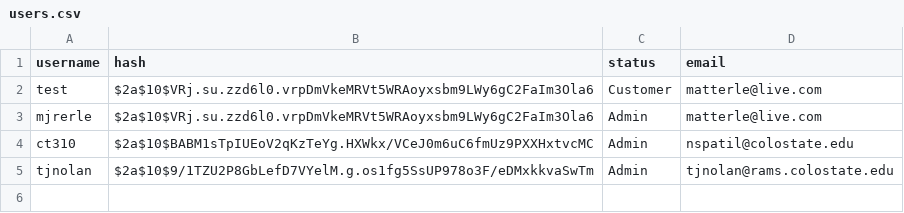
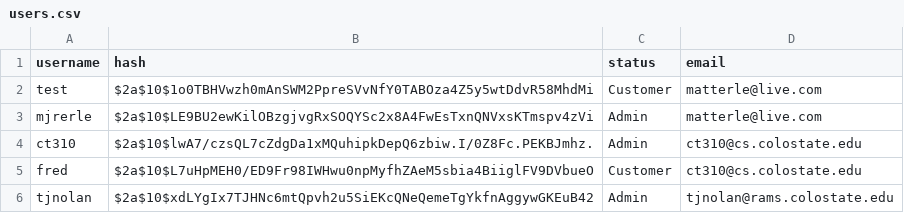
Before and after one commit to mjrerle/webdevp2, a CSV file: lib/users.csv, drawn as a sheet.

```diff
--- a/lib/users.csv
+++ b/lib/users.csv
@@ -1,5 +1,6 @@
 username,hash,status,email
-test,$2a$10$VRj.su.zzd6l0.vrpDmVkeMRVt5WRAoyxsbm9LWy6gC2FaIm3Ola6,Customer,matterle@live.com
-mjrerle,$2a$10$VRj.su.zzd6l0.vrpDmVkeMRVt5WRAoyxsbm9LWy6gC2FaIm3Ola6,Admin,matterle@live.com
-ct310,$2a$10$BABM1sTpIUEoV2qKzTeYg.HXWkx/VCeJ0m6uC6fmUz9PXXHxtvcMC,Admin,nspatil@colostate.edu
-tjnolan,$2a$10$9/1TZU2P8GbLefD7VYelM.g.os1fg5SsUP978o3F/eDMxkkvaSwTm,Admin,tjnolan@rams.colostate.edu
+test,$2a$10$1o0TBHVwzh0mAnSWM2PpreSVvNfY0TABOza4Z5y5wtDdvR58MhdMi,Customer,matterle@live.com
+mjrerle,$2a$10$LE9BU2ewKilOBzgjvgRxSOQYSc2x8A4FwEsTxnQNVxsKTmspv4zVi,Admin,matterle@live.com
+ct310,$2a$10$lwA7/czsQL7cZdgDa1xMQuhipkDepQ6zbiw.I/0Z8Fc.PEKBJmhz.,Admin,ct310@cs.colostate.edu
+fred,$2a$10$L7uHpMEH0/ED9Fr98IWHwu0npMyfhZAeM5sbia4BiiglFV9DVbueO,Customer,ct310@cs.colostate.edu
+tjnolan,$2a$10$xdLYgIx7TJHNc6mtQpvh2u5SiEKcQNeQemeTgYkfnAggywGKEuB42,Admin,tjnolan@rams.colostate.edu
```
Also changed, not shown: 1 other file.
